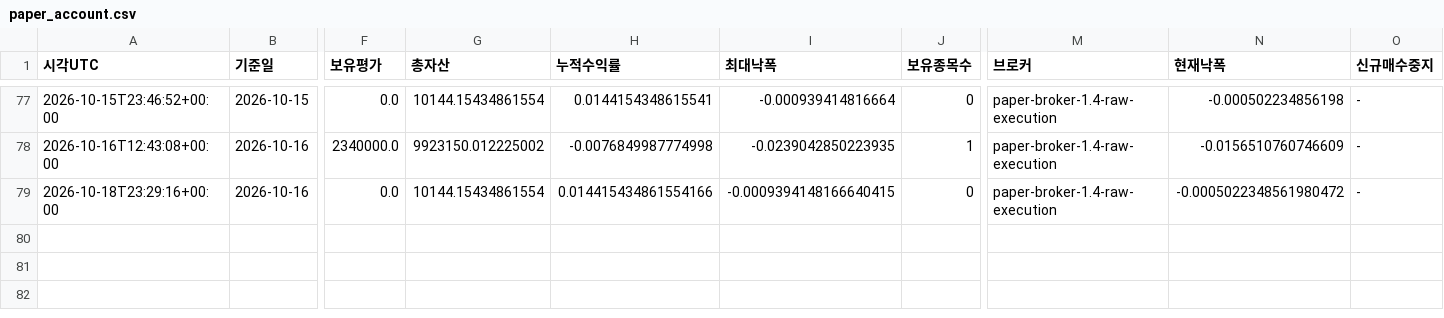
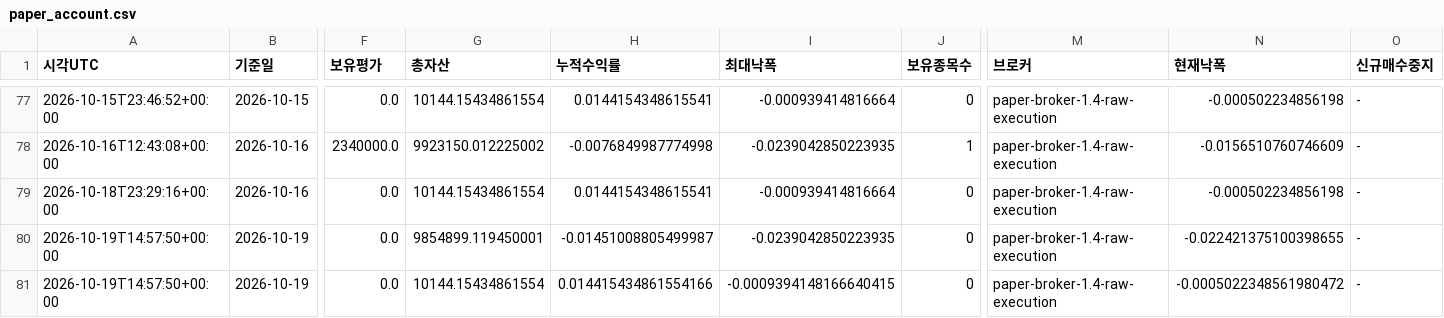
Before and after one commit to dg4200355-arch/apex-ai-trading-bot, a CSV file: reports/paper_account.csv, drawn as a sheet; only a part is shown, gaps mark what is left out; rows hold the shown columns only; the diff names each change by its address in the sheet, - before the commit and + after, or states it on an @@ line.

```diff
--- a/reports/paper_account.csv
+++ b/reports/paper_account.csv
-H79 (누적수익률): 0.014415434861554166
+H79 (누적수익률): 0.0144154348615541
-I79 (최대낙폭): -0.0009394148166640415
+I79 (최대낙폭): -0.000939414816664
-N79 (현재낙폭): -0.0005022348561980472
+N79 (현재낙폭): -0.000502234856198
+row 80: 2026-10-19T14:57:50+00:00 | 2026-10-19 | 0.0 | 9854899.119450001 | -0.01451008805499987 | -0.0239042850223935 | 0 | paper-broker-1.4-raw-execution | -0.022421375100398655 | -
+row 81: 2026-10-19T14:57:50+00:00 | 2026-10-19 | 0.0 | 10144.15434861554 | 0.014415434861554166 | -0.0009394148166640415 | 0 | paper-broker-1.4-raw-execution | -0.0005022348561980472 | -
```
Also changed, not shown: reports/paper_forward.csv, reports/paper_orders.csv, 9 other files.
